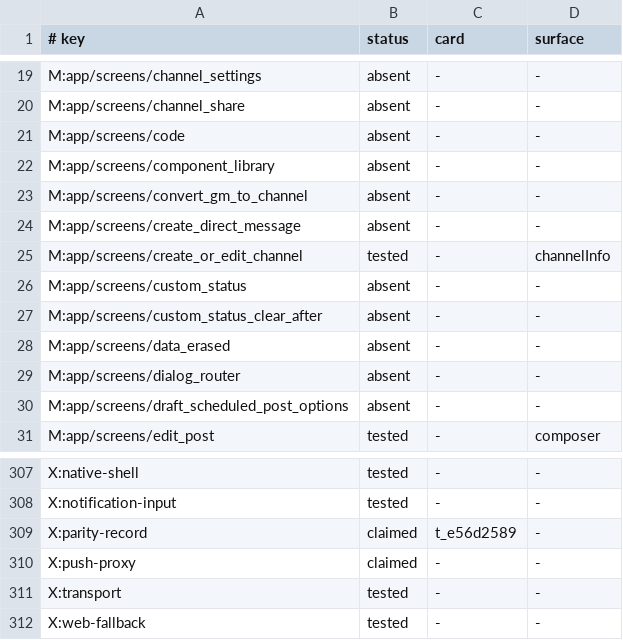
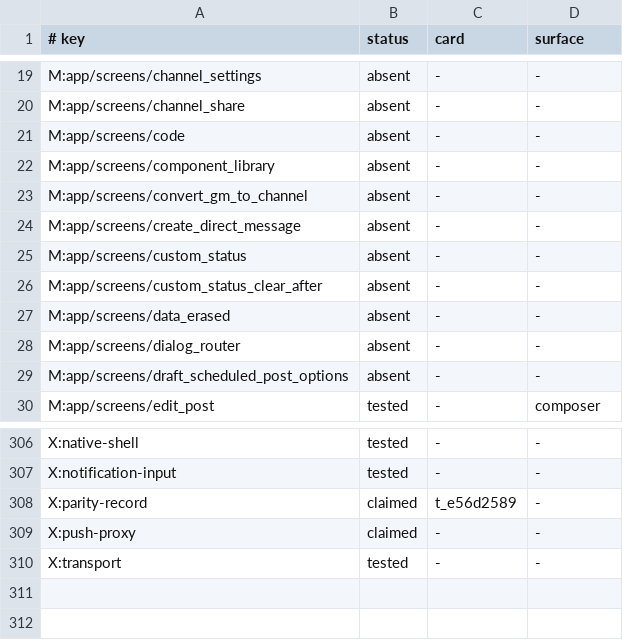
Before and after one commit to yanksyoon/mattermost-ios, a TSV file: parity/out/gaps.tsv, drawn as a sheet; only a part is shown, gaps mark what is left out; the diff names each change by its address in the sheet, - before the commit and + after, or states it on an @@ line.

Commit message:
fix(t_2fc694a9): re-take both stale verdicts at de59f71, so the parity gate is green
`python3 parity/generate.py --check` was red on two pre-existing STALE-VERDICT findings:
M:app/screens/create_or_edit_channel (7 commits after 8643fbf touched
Mattermost/UI/Native/ChannelInfo) and X:web-fallback (1 commit after 7cb3e54 touched
Mattermost/UI/Native/Web). Both were claims about code that had since changed.

Re-taken at de59f71ba67951abe3ff532c8465fe2f94b95eef, in a detached worktree of that
SHA (git status clean), with runs made there:

* units: 130 run / 0 skipped / 0 failed (T47CreateChannelTests 46, T40ChannelInfoTests 50,
  T46WebFallbackTests 34) — docs/parity-reverdict-2026-11-05-unit.log
* live against the 9.11.19 fixture: 5 passed / 2 failed —
  docs/parity-reverdict-2026-11-05-live.log

Verdicts: both PASS-WITH-FINDINGS.
* T47: the shipped DM case is red only at its final sidebar-listing assertion — perfprobe
  has 410 channels (29 sidebar pages) on team Perf and revealSidebarRow is bounded at 25
  swipes each way, so the row is out of reach while the conversation is in the server's
  list and steps 1-4 passed. Harness capacity, not a product regression.
* T46: the twenty-cycle case aborts with "Test crashed with signal term" after cycle 3
  (all three rendered loaded|installed, i.e. 285ebf0's verified install works live); the
  20-cycle and leak-ceiling claims are not re-measured here.

Docs: docs/t47-av-verdict-2026-11-05.md, docs/t46-av-verdict-2026-11-05.md.
Generated artifacts regenerated (parity/out/*, docs/PARITY-table.md).

python3 parity/generate.py --check  -> 0 artifact(s) drifted, 0 fatal finding(s), 273 report
python3 parity/check_scan.py        -> rows: 159 across 16 modules; 315 evidence refs checked; OK

```diff
--- a/parity/out/gaps.tsv
+++ b/parity/out/gaps.tsv
-row 25: M:app/screens/create_or_edit_channel | tested | - | channelInfo
-row 312: X:web-fallback | tested | - | -
```
Also changed, not shown: parity/claims.tsv, parity/out/inventory.tsv, 7 other files.
